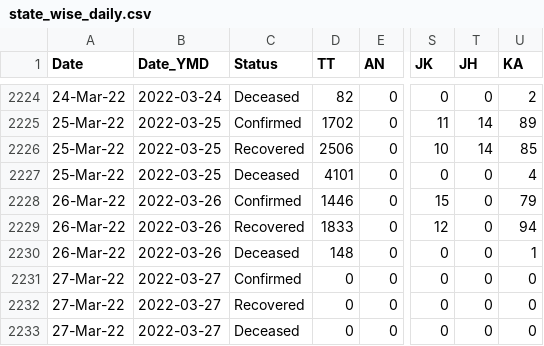
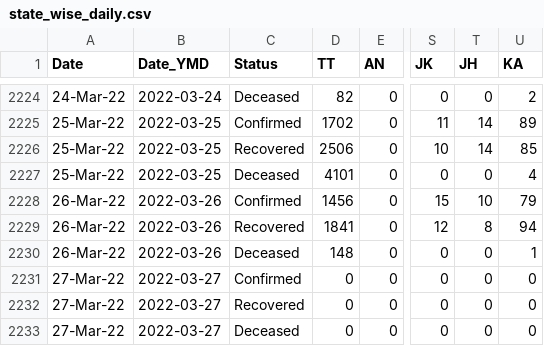
Before and after one commit to datakind-blr/covid19bharat_data, a CSV file: csv/latest/state_wise_daily.csv, drawn as a sheet; only a part is shown, gaps mark what is left out; the diff names each change by its address in the sheet, - before the commit and + after, or states it on an @@ line.

```diff
--- a/csv/latest/state_wise_daily.csv
+++ b/csv/latest/state_wise_daily.csv
-D2228 (TT): 1446
+D2228 (TT): 1456
-T2228 (JH): 0
+T2228 (JH): 10
-D2229 (TT): 1833
+D2229 (TT): 1841
-T2229 (JH): 0
+T2229 (JH): 8
```
Also changed, not shown: csv/latest/case_time_series.csv, csv/latest/district_wise.csv, 16 other files.
